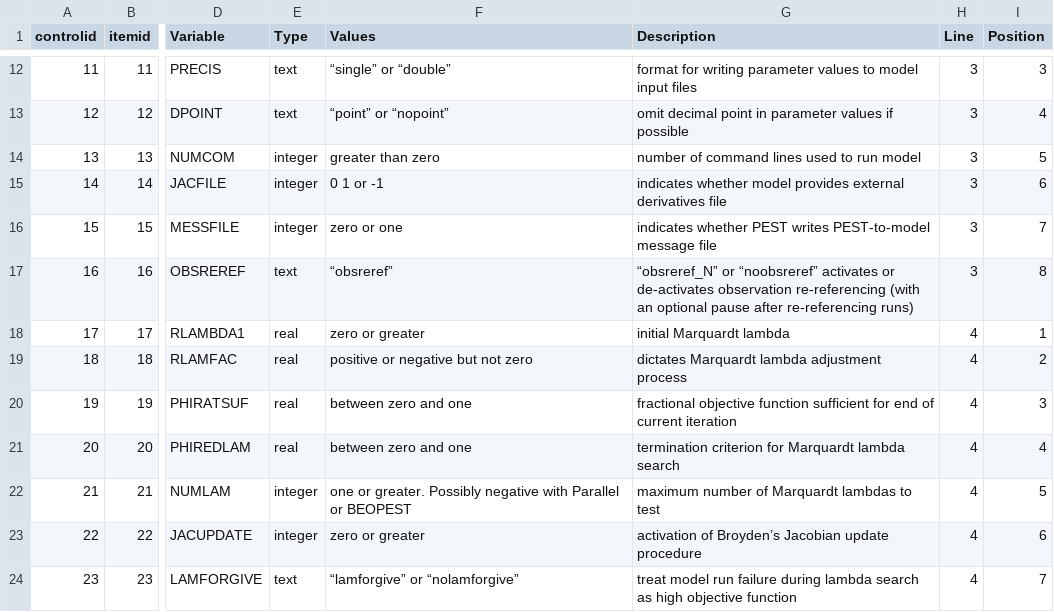
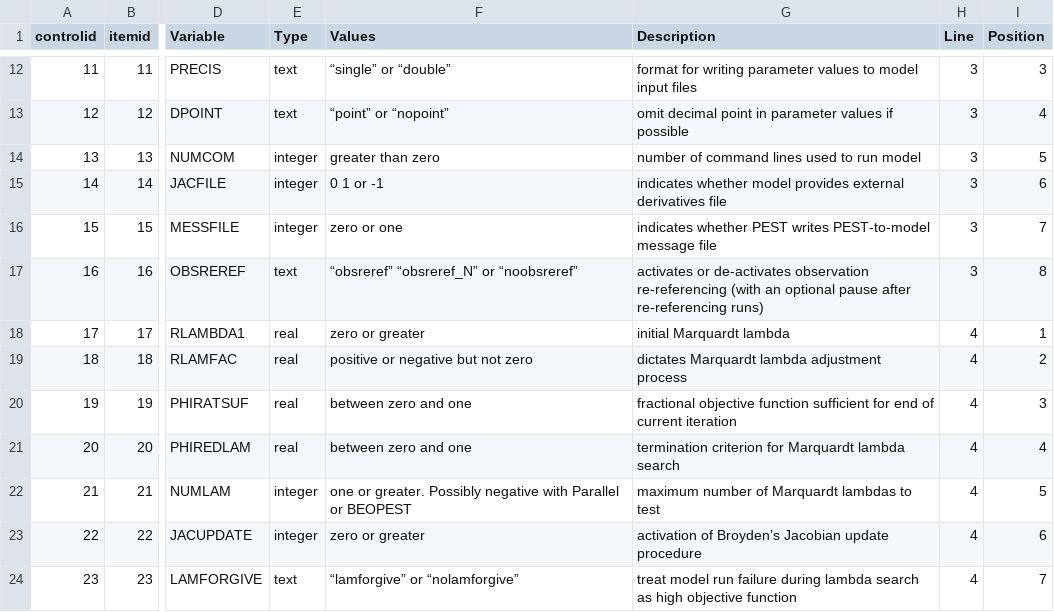
Before and after one commit to danilopezmella/pestd3code, a CSV file: resources/descriptions.csv, drawn as a sheet; only a part is shown, gaps mark what is left out; the diff names each change by its address in the sheet, - before the commit and + after, or states it on an @@ line.

Commit message:
Refactor variable processing and enhance validation in extension.ts
- Updated the logic for processing required and optional variables, improving clarity and handling of variable assignments.
- Enhanced validation for the OBSREREF variable, ensuring correct handling based on specific line conditions.
- Improved logging for both required and optional variables, providing detailed feedback on value assignments and validation results.
- Minor adjustment in descriptions.csv to correct formatting for the OBSREREF control data entry.

These changes aim to improve the robustness of variable handling and provide clearer feedback during the PestD3Code extension's operation.

```diff
--- a/resources/descriptions.csv
+++ b/resources/descriptions.csv
-F17 (Values): “obsreref”
+F17 (Values): “obsreref” “obsreref_N” or “noobsreref”
-G17 (Description): “obsreref_N” or “noobsreref” activates or…
+G17 (Description): activates or…
```
Also changed, not shown: 1 other file.
